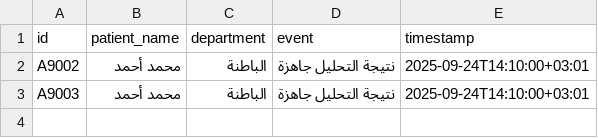
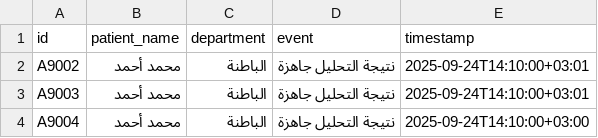
Before and after one commit to zayed1/SmartHospital, a CSV file: data/updates.csv, drawn as a sheet.

Commit message:
Update updates.csv

```diff
--- a/data/updates.csv
+++ b/data/updates.csv
@@ -3 +3,2 @@ A9002,محمد أحمد,الباطنة,نتيجة التحليل جاهزة,2025
 A9003,محمد أحمد,الباطنة,نتيجة التحليل جاهزة,2025-09-24T14:10:00+03:01
+A9004,محمد أحمد,الباطنة,نتيجة التحليل جاهزة,2025-09-24T14:10:00+03:00
```
